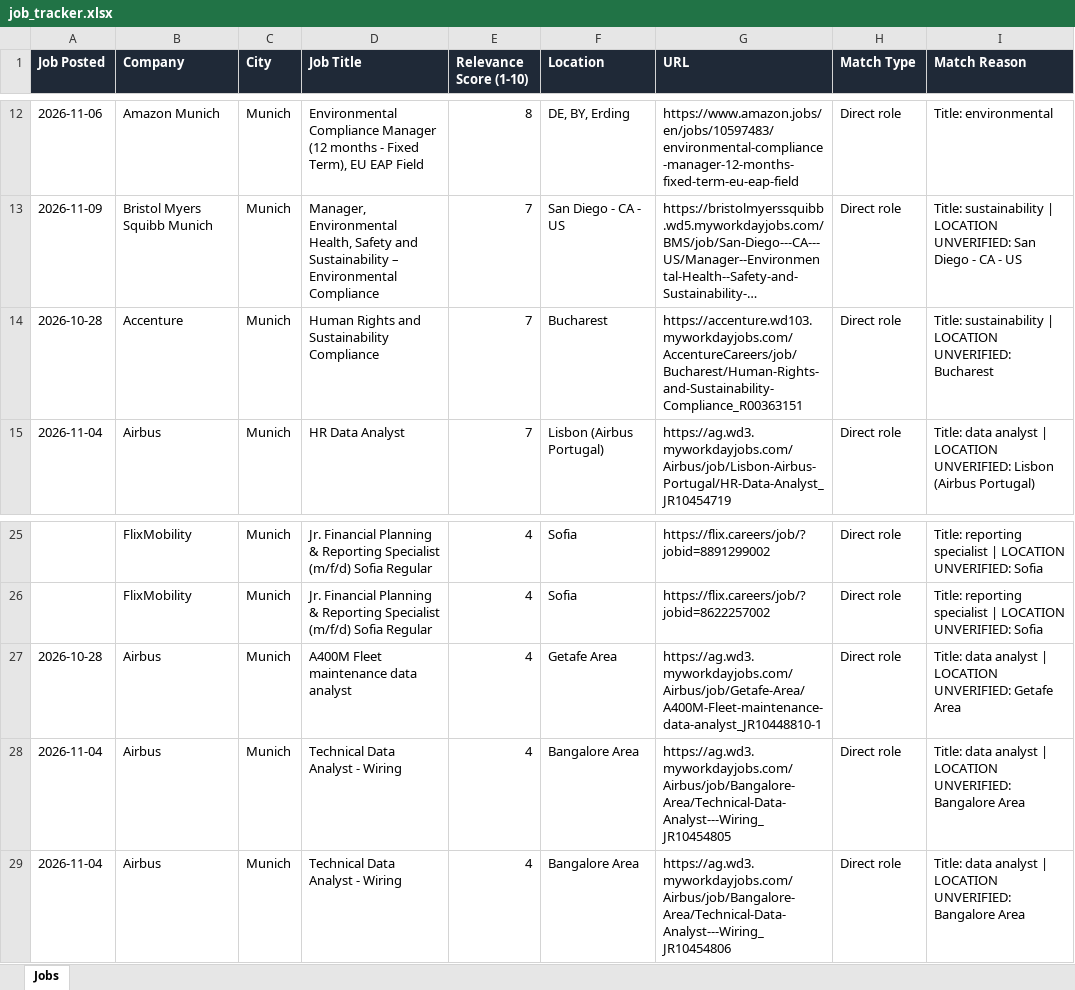
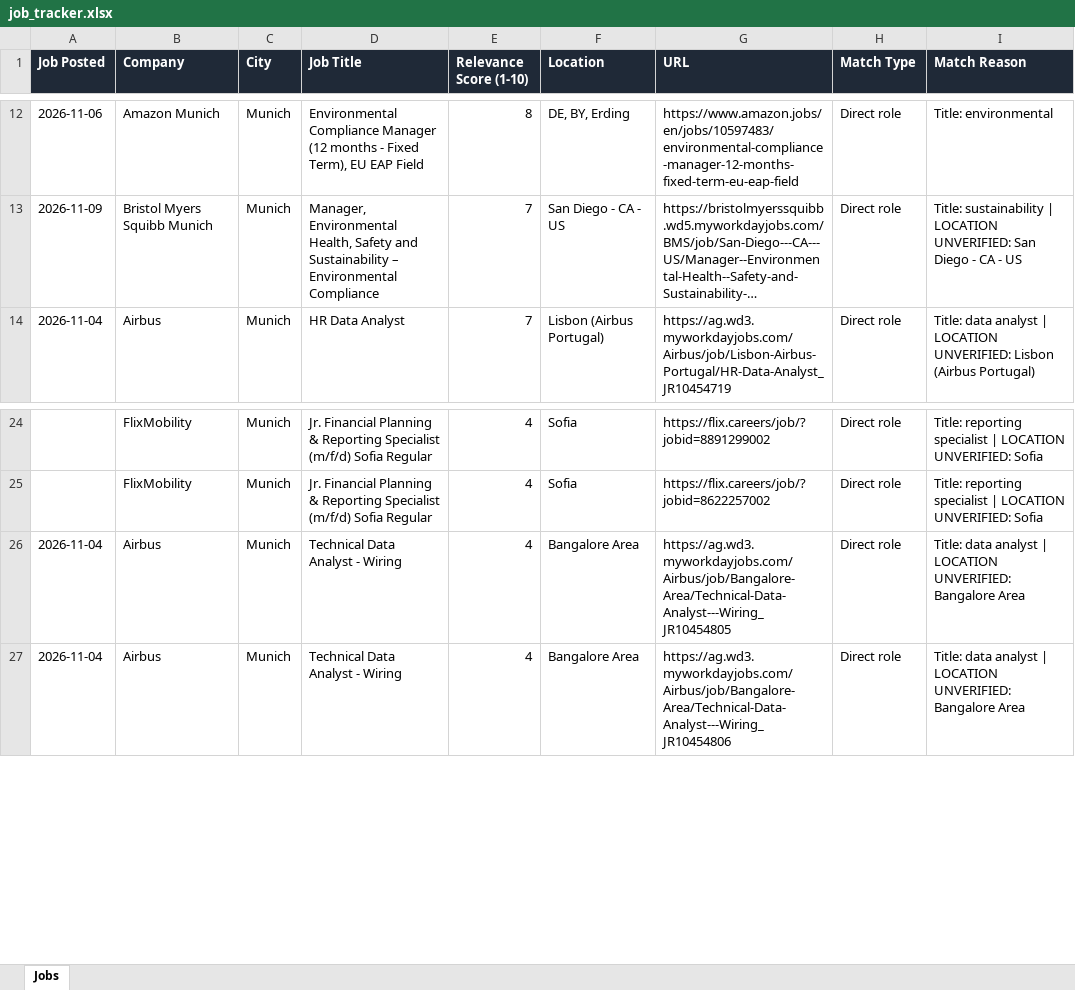
Before and after one commit to ifeellikeadev/Sustainabilityyy, an Excel workbook: data/job_tracker.xlsx, sheet Jobs, drawn as a sheet; only a part is shown, gaps mark what is left out; long unchanged cells end in …; values as stored, in another font and other column widths than the file's, no borders; the diff names each change by its address in the sheet, - before the commit and + after, or states it on an @@ line.

```diff
--- a/data/job_tracker.xlsx (sheet Jobs)
+++ b/data/job_tracker.xlsx (sheet Jobs)
-row 14: 2026-10-28 | Accenture | Munich | Human Rights and Sustainability Compliance | 7 | Bucharest | https://accenture.wd103.myworkdayjobs.com/AccentureCareers/job/Bucharest/Human-Rights-and-Sustainability-Compliance_R00363151 | Direct role | Title: sustainability | LOCATION UNVERIFIED: Bucharest
-row 27: 2026-10-28 | Airbus | Munich | A400M Fleet maintenance data analyst | 4 | Getafe Area | https://ag.wd3.myworkdayjobs.com/Airbus/job/Getafe-Area/A400M-Fleet-maintenance-data-analyst_JR10448810-1 | Direct role | Title: data analyst | LOCATION UNVERIFIED: Getafe Area
```
Also changed, not shown: 4 other files.
